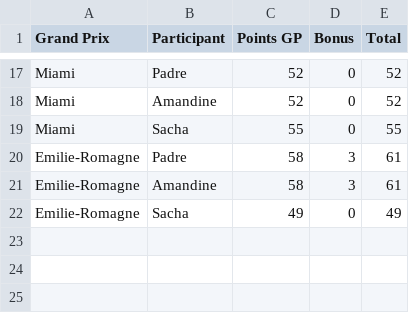
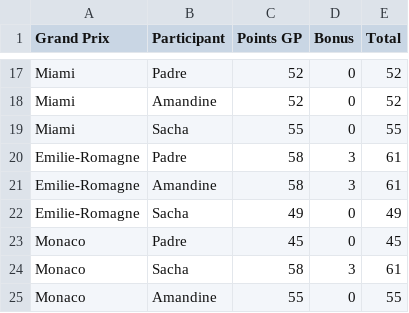
Before and after one commit to peugeot40-6/f1-pronostics, a CSV file: classement.csv, drawn as a sheet; only a part is shown, gaps mark what is left out.

```diff
--- a/classement.csv
+++ b/classement.csv
@@ -22 +22,4 @@ Emilie-Romagne,Amandine,58,3,61
 Emilie-Romagne,Sacha,49,0,49
+Monaco,Padre,45,0,45
+Monaco,Sacha,58,3,61
+Monaco,Amandine,55,0,55
```
Also changed, not shown: pronostics.csv, resultats.csv.
